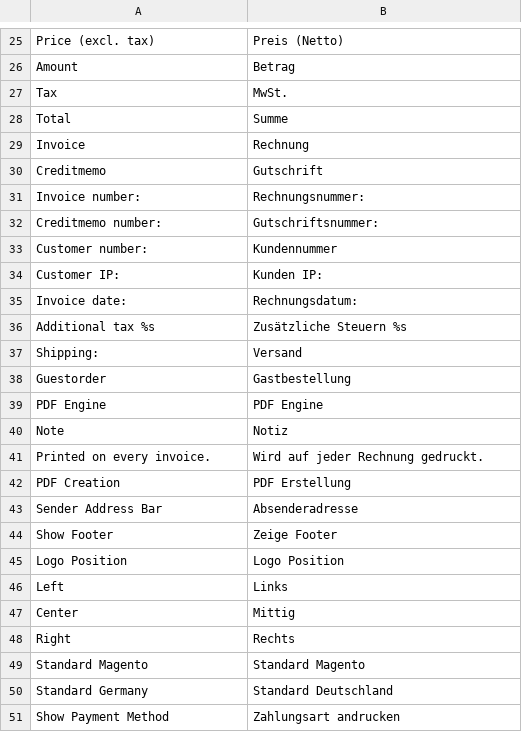
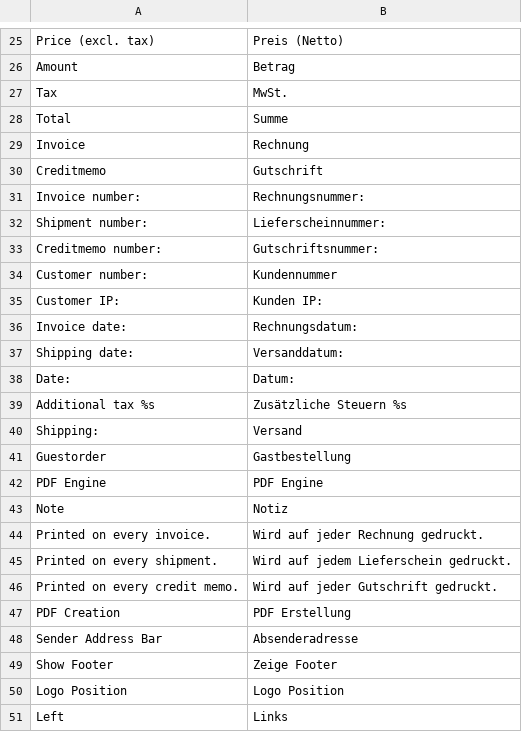
Before and after one commit to firegento/firegento-pdf, a CSV file: app/locale/de_DE/FireGento_Pdf.csv, drawn as a sheet; only a part is shown, gaps mark what is left out; the shorter side is filled out with more unchanged rows; the diff names each change by its address in the sheet, - before the commit and + after, or states it on an @@ line.

Commit message:
Added notes to shipment and credit memo, added missing translations

```diff
--- a/app/locale/de_DE/FireGento_Pdf.csv
+++ b/app/locale/de_DE/FireGento_Pdf.csv
+row 32: Shipment number: | Lieferscheinnummer:
+row 37: Shipping date: | Versanddatum:
+row 38: Date: | Datum:
+row 45: Printed on every shipment. | Wird auf jedem Lieferschein gedruckt.
+row 46: Printed on every credit memo. | Wird auf jeder Gutschrift gedruckt.
```
Also changed, not shown: 5 other files.
